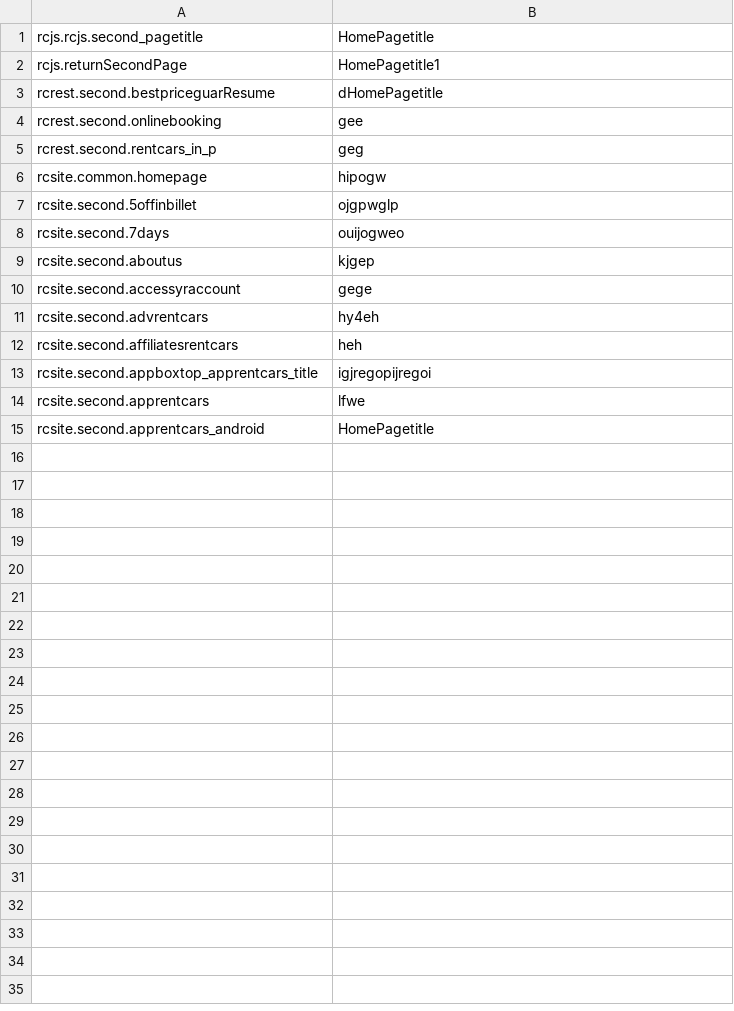
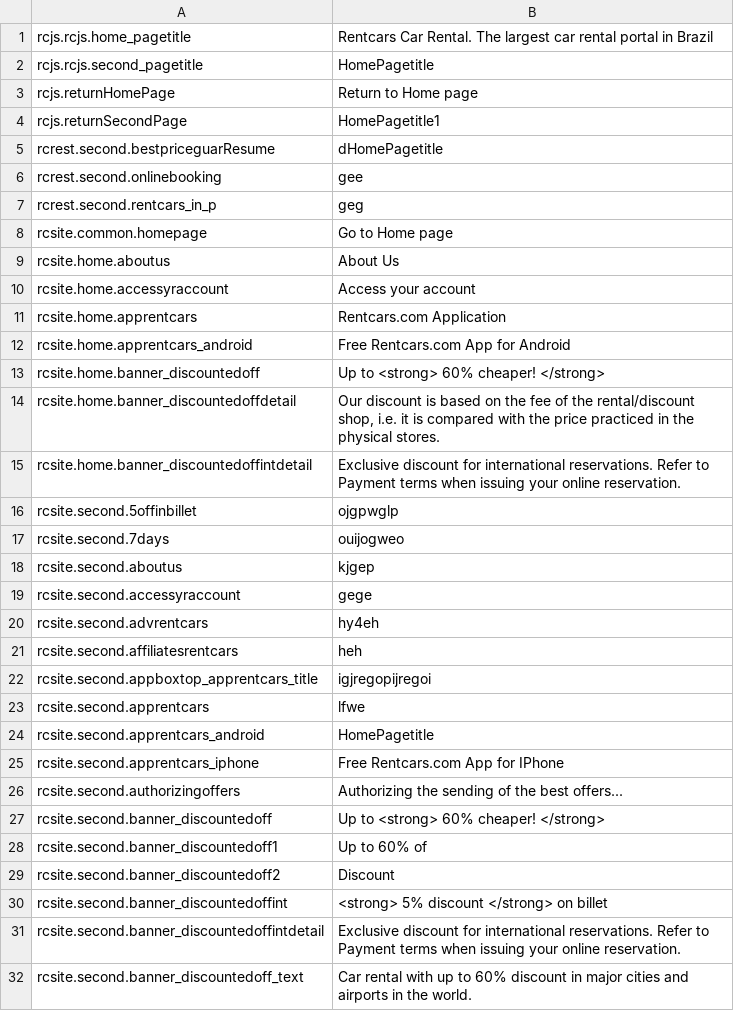
Before and after one commit to tvarghesedt/phraseaspp, a CSV file: en/secondsource.csv, drawn as a sheet.

Commit message:
Updated locale file secondsource.csv

```diff
--- a/en/secondsource.csv
+++ b/en/secondsource.csv
@@ -1,2 +1,4 @@
+rcjs.rcjs.home_pagetitle,Rentcars Car Rental. The largest car rental portal in Brazil
 rcjs.rcjs.second_pagetitle,HomePagetitle
+rcjs.returnHomePage,Return to Home page
 rcjs.returnSecondPage,HomePagetitle1
@@ -5,3 +7,10 @@ rcrest.second.onlinebooking,gee
 rcrest.second.rentcars_in_p,geg
-rcsite.common.homepage,hipogw
+rcsite.common.homepage,Go to Home page
+rcsite.home.aboutus,About Us
+rcsite.home.accessyraccount,Access your account
+rcsite.home.apprentcars,Rentcars.com Application
+rcsite.home.apprentcars_android,Free Rentcars.com App for Android
+rcsite.home.banner_discountedoff,Up to <strong> 60% cheaper! </strong>
+rcsite.home.banner_discountedoffdetail,"Our discount is based on the fee of the rental/discount shop, i.e. it is compared with the price practiced in the physical stores."
+rcsite.home.banner_discountedoffintdetail,Exclusive discount for international reservations. Refer to Payment terms when issuing your online reservation.
 rcsite.second.5offinbillet,ojgpwglp
@@ -15 +24,9 @@ rcsite.second.apprentcars,lfwe
 rcsite.second.apprentcars_android,HomePagetitle
+rcsite.second.apprentcars_iphone,Free Rentcars.com App for IPhone
+rcsite.second.authorizingoffers,Authorizing the sending of the best offers...
+rcsite.second.banner_discountedoff,Up to <strong> 60% cheaper! </strong>
+rcsite.second.banner_discountedoff1,Up to 60% of
+rcsite.second.banner_discountedoff2,Discount
+rcsite.second.banner_discountedoffint,<strong> 5% discount </strong> on billet
+rcsite.second.banner_discountedoffintdetail,Exclusive discount for international reservations. Refer to Payment terms when issuing your online reservation.
+rcsite.second.banner_discountedoff_text,Car rental with up to 60% discount in major cities and airports in the world.
```
